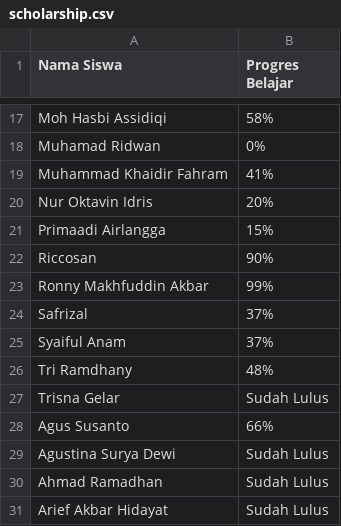
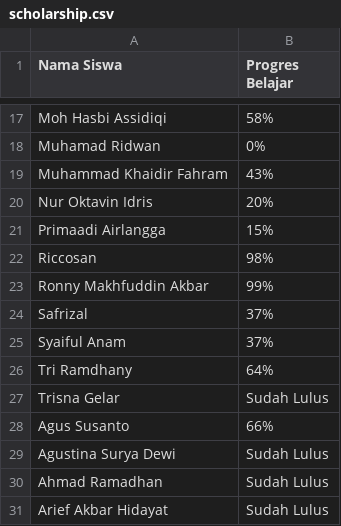
Before and after one commit to srikresna/machine-learning, a CSV file: scholarship.csv, drawn as a sheet; only a part is shown, gaps mark what is left out.

Commit message:
chore: progress peserta dicoding

```diff
--- a/scholarship.csv
+++ b/scholarship.csv
@@ -18,6 +18,6 @@ Moh Hasbi Assidiqi,58%
 Muhamad Ridwan,0%
-Muhammad Khaidir Fahram,41%
+Muhammad Khaidir Fahram,43%
 Nur Oktavin Idris,20%
 Primaadi Airlangga,15%
-Riccosan,90%
+Riccosan,98%
 Ronny Makhfuddin Akbar,99%
@@ -25,3 +25,3 @@ Safrizal,37%
 Syaiful Anam,37%
-Tri Ramdhany,48%
+Tri Ramdhany,64%
 Trisna Gelar,Sudah Lulus
```
